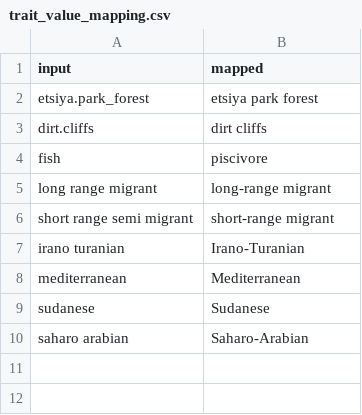
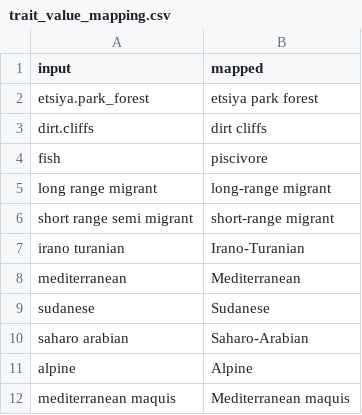
Before and after one commit to Hamaarag/DB_interface, a CSV file: data/trait_value_mapping.csv, drawn as a sheet.

Commit message:
after correcting hebrew names both load_traits and load_ebird_taxonomy

```diff
--- a/data/trait_value_mapping.csv
+++ b/data/trait_value_mapping.csv
@@ -10 +10,3 @@ sudanese,Sudanese
 saharo arabian,Saharo-Arabian
+alpine,Alpine
+mediterranean maquis,Mediterranean maquis
```
Also changed, not shown: 7 other files.
